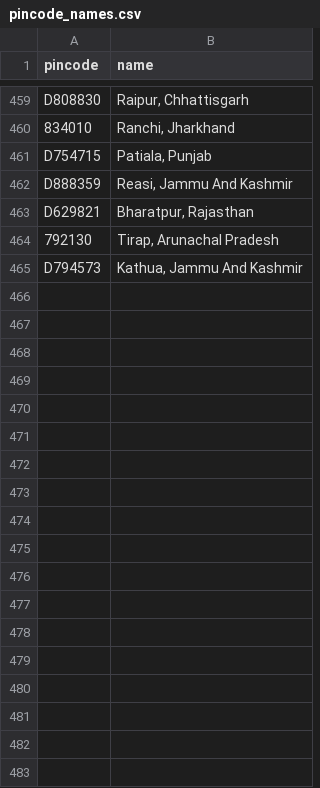
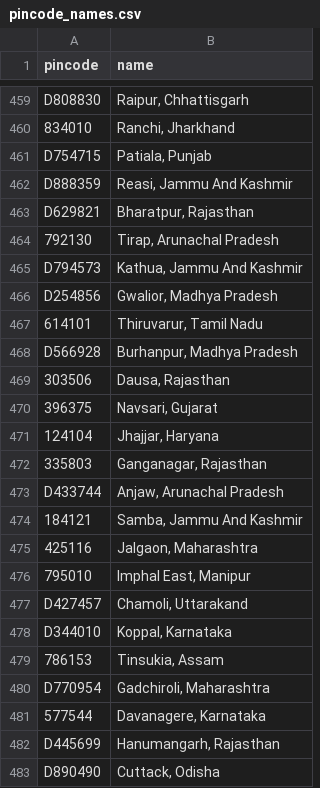
Before and after one commit to Raghotham-harish/paisa-map, a CSV file: paisamap-etl/data/raw/pincode_names.csv, drawn as a sheet; only a part is shown, gaps mark what is left out.

```diff
--- a/paisamap-etl/data/raw/pincode_names.csv
+++ b/paisamap-etl/data/raw/pincode_names.csv
@@ -465 +465,19 @@ D629821,"Bharatpur, Rajasthan"
 D794573,"Kathua, Jammu And Kashmir"
+D254856,"Gwalior, Madhya Pradesh"
+614101,"Thiruvarur, Tamil Nadu"
+D566928,"Burhanpur, Madhya Pradesh"
+303506,"Dausa, Rajasthan"
+396375,"Navsari, Gujarat"
+124104,"Jhajjar, Haryana"
+335803,"Ganganagar, Rajasthan"
+D433744,"Anjaw, Arunachal Pradesh"
+184121,"Samba, Jammu And Kashmir"
+425116,"Jalgaon, Maharashtra"
+795010,"Imphal East, Manipur"
+D427457,"Chamoli, Uttarakand"
+D344010,"Koppal, Karnataka"
+786153,"Tinsukia, Assam"
+D770954,"Gadchiroli, Maharashtra"
+577544,"Davanagere, Karnataka"
+D445699,"Hanumangarh, Rajasthan"
+D890490,"Cuttack, Odisha"
```
Also changed, not shown: data/output/ppi_map_data.csv, paisamap-etl/data/output/batch_enrich_log.csv, 11 other files.
